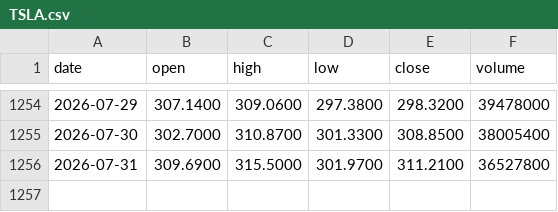
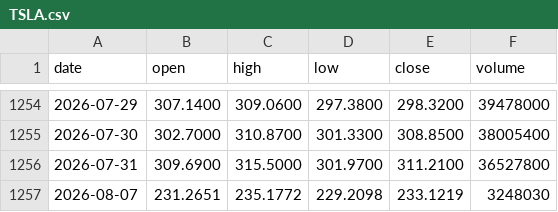
Before and after one commit to mberry19932025/-Apha--V1, a CSV file: backend/data/TSLA.csv, drawn as a sheet; only a part is shown, gaps mark what is left out; the diff names each change by its address in the sheet, - before the commit and + after, or states it on an @@ line.

```diff
--- a/backend/data/TSLA.csv
+++ b/backend/data/TSLA.csv
+row 1257: 2026-08-07 | 231.2651 | 235.1772 | 229.2098 | 233.1219 | 3248030
```
Also changed, not shown: backend/data/AAPL.csv, backend/data/MSFT.csv, 22 other files.
